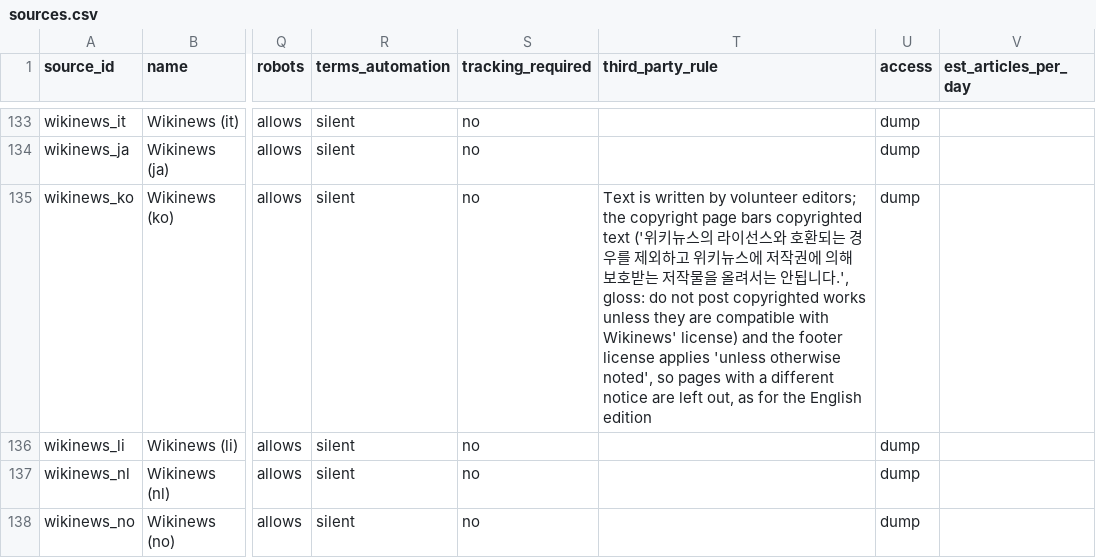
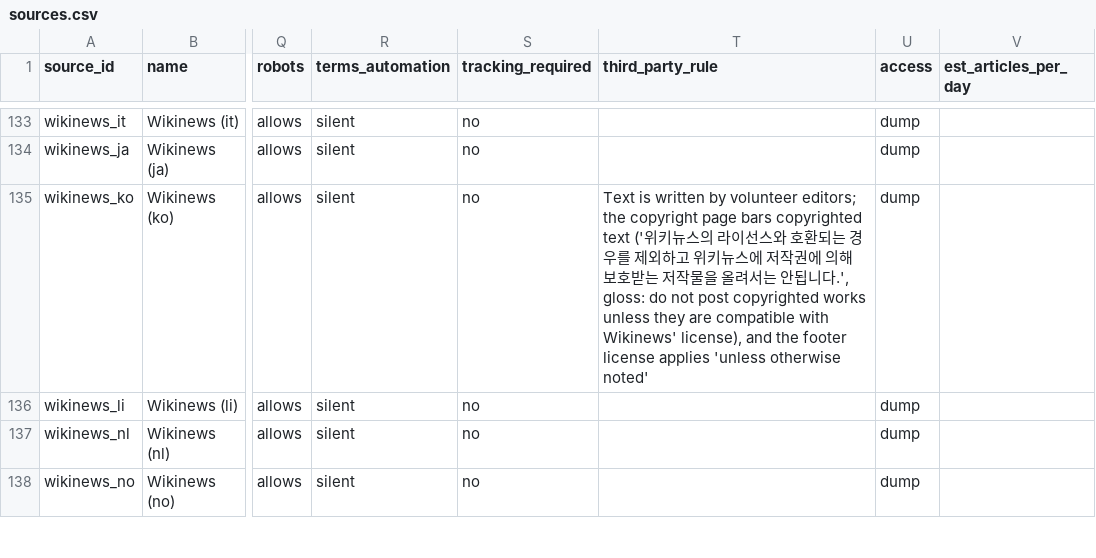
Before and after one commit to obadaKraishan/commonswire, a CSV file: data/sources.csv, drawn as a sheet; only a part is shown, gaps mark what is left out; the diff covers the shown part only; the diff names each change by its address in the sheet, - before the commit and + after, or states it on an @@ line.

Commit message:
Registry: the eight Wikinews editions' third-party rule says what their pages say (no claim that other-notice pages are left out; the dump reader does not do that)

```diff
--- a/data/sources.csv
+++ b/data/sources.csv
-T135 (third_party_rule): …with Wikinews' license) and the footer license applies 'unless otherwise noted', so pages with a different notice are left out, as for the English edition
+T135 (third_party_rule): …with Wikinews' license), and the footer license applies 'unless otherwise noted'
```
Also changed, not shown: 7 edited cells elsewhere in this file, 2 other files.
